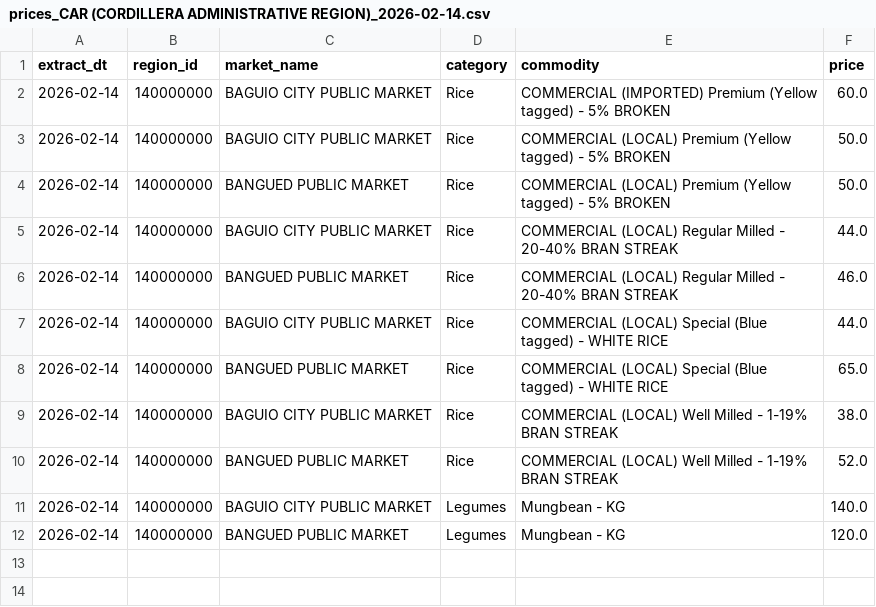
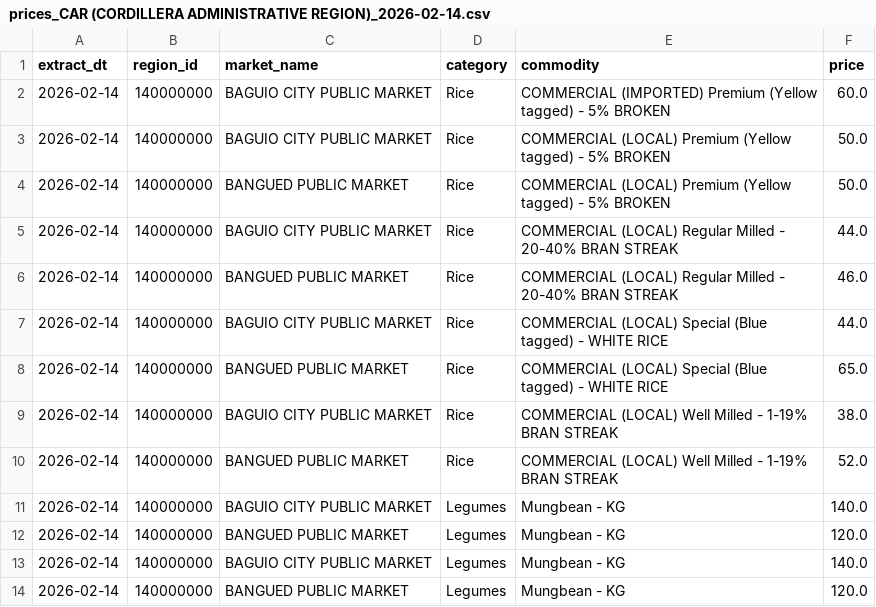
Before and after one commit to crylz-z/Agri-Price-Intelligence-Platform, a CSV file: data/raw/2026-02-14/prices_CAR (CORDILLERA ADMINISTRATIVE REGION)_2026-02-14.csv, drawn as a sheet; the diff names each change by its address in the sheet, - before the commit and + after, or states it on an @@ line.

```diff
--- a/data/raw/2026-02-14/prices_CAR (CORDILLERA ADMINISTRATIVE REGION)_2026-02-14.csv
+++ b/data/raw/2026-02-14/prices_CAR (CORDILLERA ADMINISTRATIVE REGION)_2026-02-14.csv
+row 13: 2026-02-14 | 140000000 | BAGUIO CITY PUBLIC MARKET | Legumes | Mungbean - KG | 140.0
+row 14: 2026-02-14 | 140000000 | BANGUED PUBLIC MARKET | Legumes | Mungbean - KG | 120.0
```
Also changed, not shown: data/raw/2026-02-14/prices_REGION II (CAGAYAN VALLEY)_2026-02-14.csv, data/raw/2026-02-14/prices_REGION IX (ZAMBOANGA PENINSULA)_2026-02-14.csv, 10 other files.
